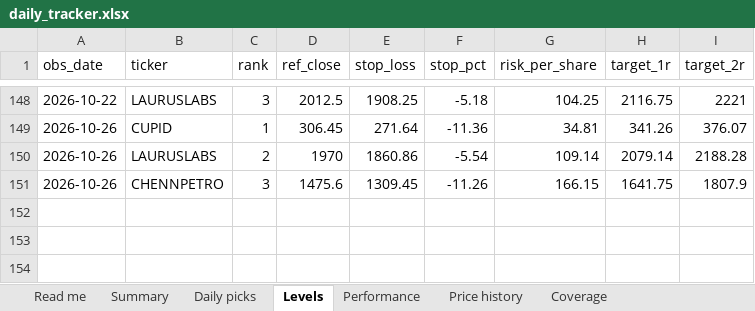
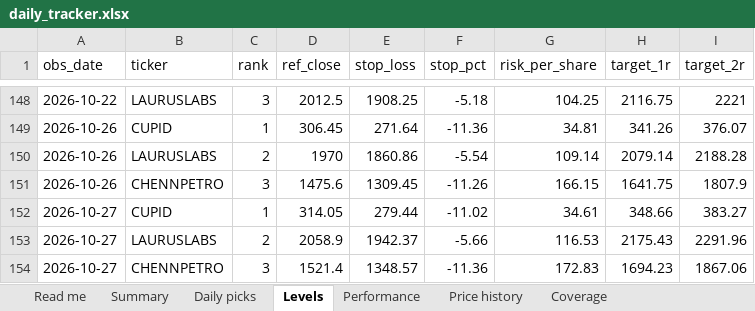
Before and after one commit to compukidsdgp-creator/Swing-trading, an Excel workbook: reports/daily_tracker.xlsx, sheet Levels, drawn as a sheet; only a part is shown, gaps mark what is left out; values as stored, in another font and other column widths than the file's, no borders; the diff names each change by its address in the sheet, - before the commit and + after, or states it on an @@ line.

```diff
--- a/reports/daily_tracker.xlsx (sheet Levels)
+++ b/reports/daily_tracker.xlsx (sheet Levels)
+row 152: 2026-10-27 | CUPID | 1 | 314.05 | 279.44 | -11.02 | 34.61 | 348.66 | 383.27
+row 153: 2026-10-27 | LAURUSLABS | 2 | 2058.9 | 1942.37 | -5.66 | 116.53 | 2175.43 | 2291.96
+row 154: 2026-10-27 | CHENNPETRO | 3 | 1521.4 | 1348.57 | -11.36 | 172.83 | 1694.23 | 1867.06
```
Also changed, not shown: sheet Performance, sheet Price history, sheet Daily picks, sheet Coverage, sheet Read me, 7 other files.
